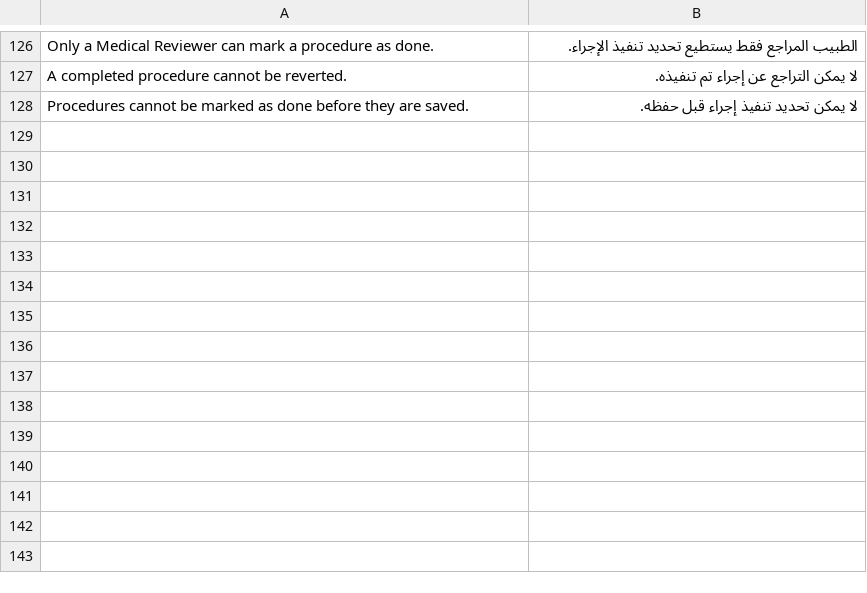
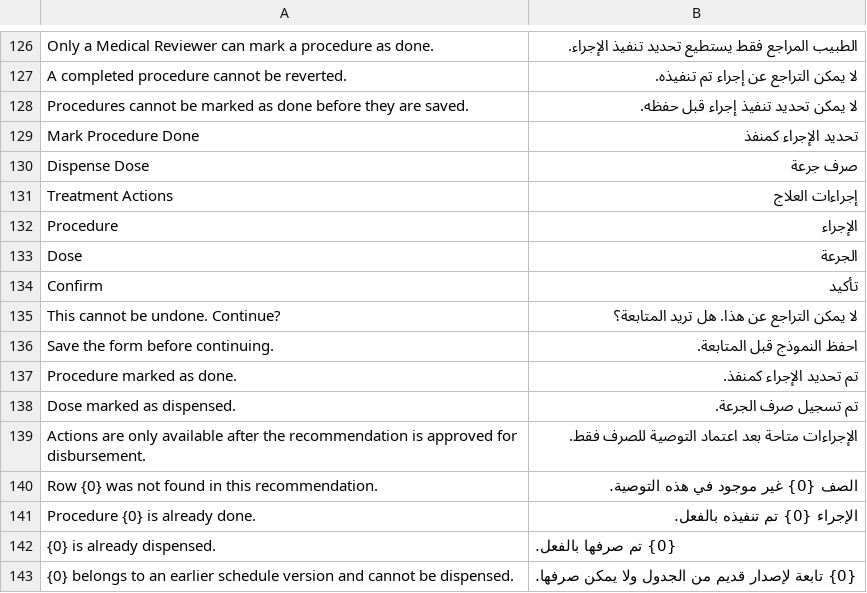
Before and after one commit to Steeif/state_treatment, a CSV file: state_treatment/translations/ar.csv, drawn as a sheet; only a part is shown, gaps mark what is left out.

```diff
--- a/state_treatment/translations/ar.csv
+++ b/state_treatment/translations/ar.csv
@@ -128 +128,16 @@
 "Procedures cannot be marked as done before they are saved.","لا يمكن تحديد تنفيذ إجراء قبل حفظه.",
+"Mark Procedure Done","تحديد الإجراء كمنفذ",
+"Dispense Dose","صرف جرعة",
+"Treatment Actions","إجراءات العلاج",
+"Procedure","الإجراء",
+"Dose","الجرعة",
+"Confirm","تأكيد",
+"This cannot be undone. Continue?","لا يمكن التراجع عن هذا. هل تريد المتابعة؟",
+"Save the form before continuing.","احفظ النموذج قبل المتابعة.",
+"Procedure marked as done.","تم تحديد الإجراء كمنفذ.",
+"Dose marked as dispensed.","تم تسجيل صرف الجرعة.",
+"Actions are only available after the recommendation is approved for disbursement.","الإجراءات متاحة بعد اعتماد التوصية للصرف فقط.",
+"Row {0} was not found in this recommendation.","الصف {0} غير موجود في هذه التوصية.",
+"Procedure {0} is already done.","الإجراء {0} تم تنفيذه بالفعل.",
+"{0} is already dispensed.","{0} تم صرفها بالفعل.",
+"{0} belongs to an earlier schedule version and cannot be dispensed.","{0} تابعة لإصدار قديم من الجدول ولا يمكن صرفها.",
```
Also changed, not shown: 4 other files.
